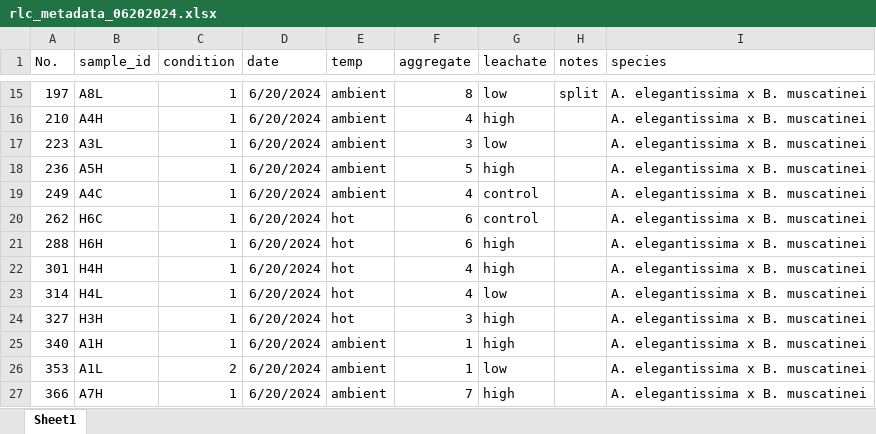
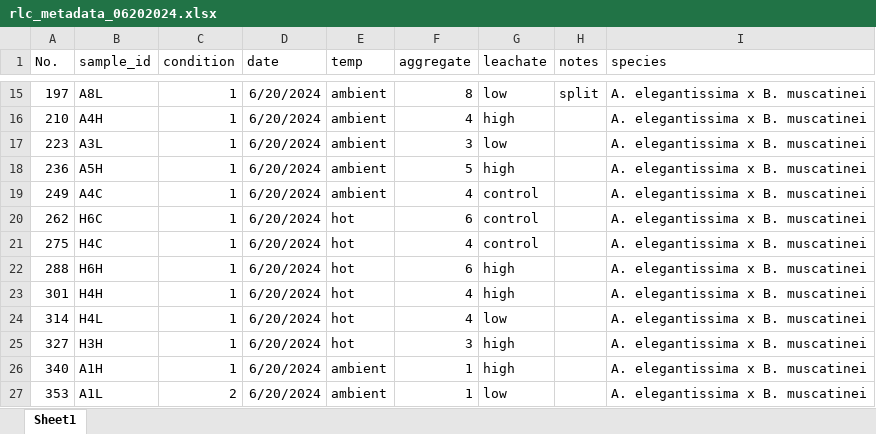
Before and after one commit to sarahtanja/anemone-leachate-heat, an Excel workbook: metadata/rlc_metadata_06202024.xlsx, sheet Sheet1, drawn as a sheet; only a part is shown, gaps mark what is left out; the shorter side is filled out with more unchanged rows; values as stored, in another font and other column widths than the file's, no borders; the diff names each change by its address in the sheet, - before the commit and + after, or states it on an @@ line.

```diff
--- a/metadata/rlc_metadata_06202024.xlsx (sheet Sheet1)
+++ b/metadata/rlc_metadata_06202024.xlsx (sheet Sheet1)
+row 21: 275 | H4C | 1 | 6/20/2024 | hot | 4 | control |  | A. elegantissima x B. muscatinei
```
Also changed, not shown: pam-data/rlc_06202024.xlsx, pam-data/rlc_06222024.xlsx, 15 other files.
